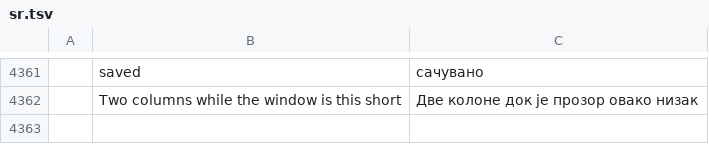
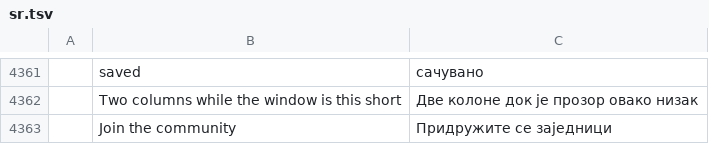
Before and after one commit to iamaureon74/aureon.brahma, a TSV file: crates/ui-egui/src/i18n/sr.tsv, drawn as a sheet; only a part is shown, gaps mark what is left out; the diff names each change by its address in the sheet, - before the commit and + after, or states it on an @@ line.

```diff
--- a/crates/ui-egui/src/i18n/sr.tsv
+++ b/crates/ui-egui/src/i18n/sr.tsv
+row 4363:  | Join the community | Придружите се заједници
```
Also changed, not shown: crates/ui-egui/src/i18n/el.tsv, crates/ui-egui/src/i18n/hu.tsv, 32 other files.
